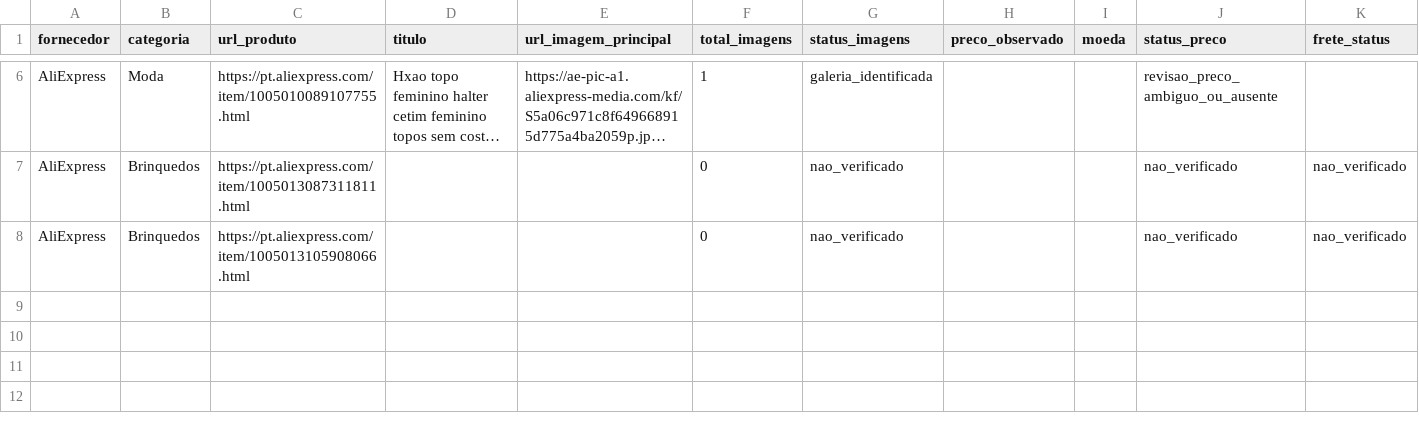
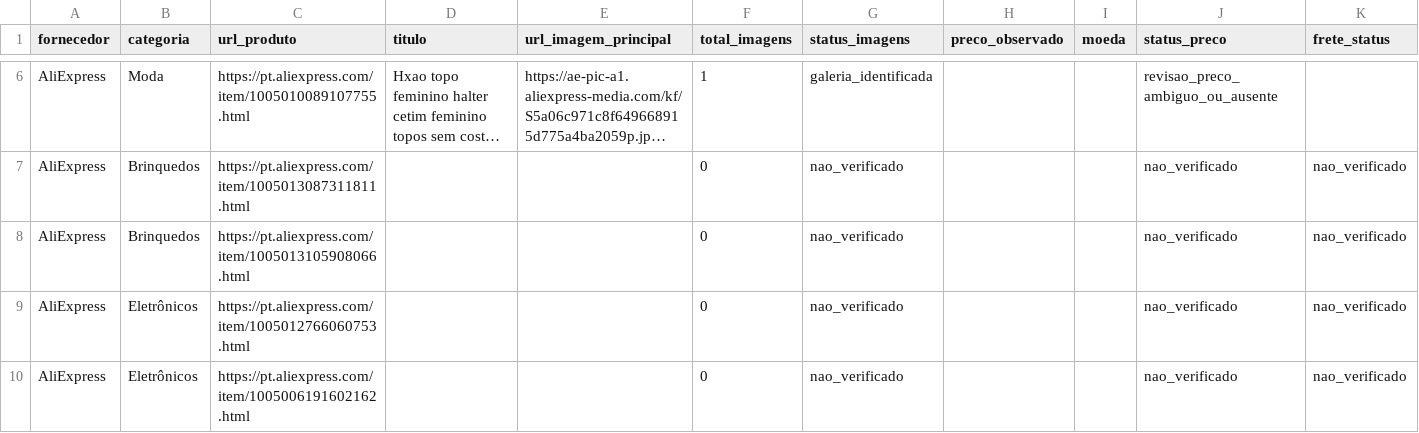
Before and after one commit to letoleto705-ux/utilike, a CSV file: dados_garimpagem/links_garimpados.csv, drawn as a sheet; only a part is shown, gaps mark what is left out; long unchanged cells end in …; rows hold the shown columns only; the diff names each change by its address in the sheet, - before the commit and + after, or states it on an @@ line.

```diff
--- a/dados_garimpagem/links_garimpados.csv
+++ b/dados_garimpagem/links_garimpados.csv
+row 9: AliExpress | Eletrônicos | https://pt.aliexpress.com/item/1005012766060753.html |  |  | 0 | nao_verificado |  |  | nao_verificado | nao_verificado
+row 10: AliExpress | Eletrônicos | https://pt.aliexpress.com/item/1005006191602162.html |  |  | 0 | nao_verificado |  |  | nao_verificado | nao_verificado
```
Also changed, not shown: 10 other files.
